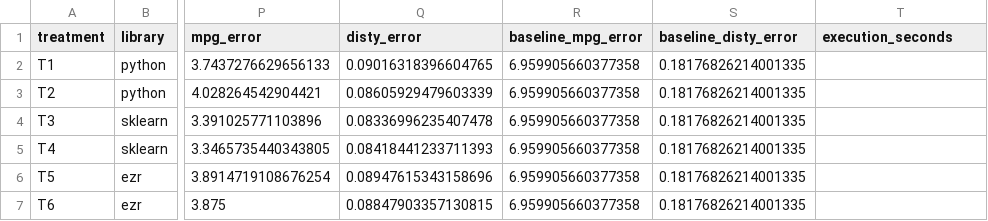
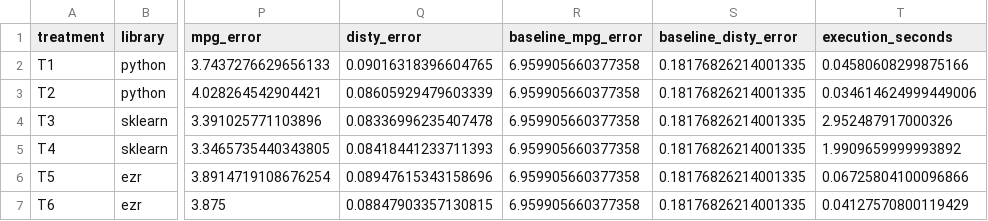
Before and after one commit to OmarDylan/shrinking-code-project, a CSV file: experiments/summary/guess-r01.csv, drawn as a sheet; only a part is shown, gaps mark what is left out; the diff names each change by its address in the sheet, - before the commit and + after, or states it on an @@ line.

Commit message:
Correct Guess execution-time reporting

```diff
--- a/experiments/summary/guess-r01.csv
+++ b/experiments/summary/guess-r01.csv
-T2 (execution_seconds): (empty)
+T2 (execution_seconds): 0.04580608299875166
-T3 (execution_seconds): (empty)
+T3 (execution_seconds): 0.034614624999449006
-T4 (execution_seconds): (empty)
+T4 (execution_seconds): 2.952487917000326
-T5 (execution_seconds): (empty)
+T5 (execution_seconds): 1.9909659999993892
-T6 (execution_seconds): (empty)
+T6 (execution_seconds): 0.06725804100096866
-T7 (execution_seconds): (empty)
+T7 (execution_seconds): 0.04127570800119429
```
Also changed, not shown: 13 other files.
